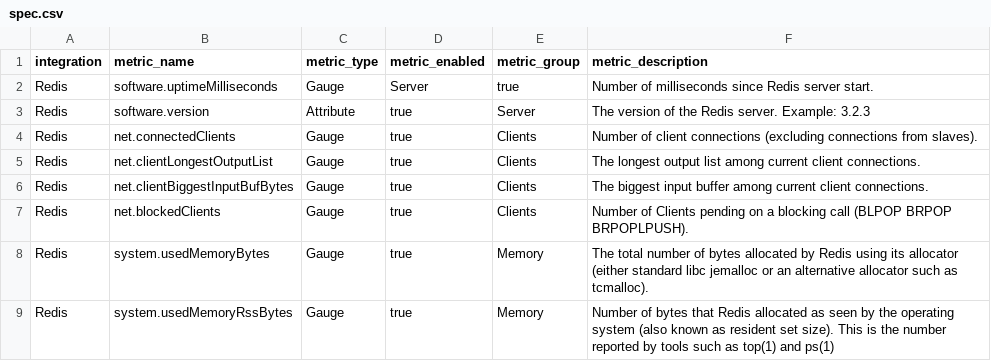
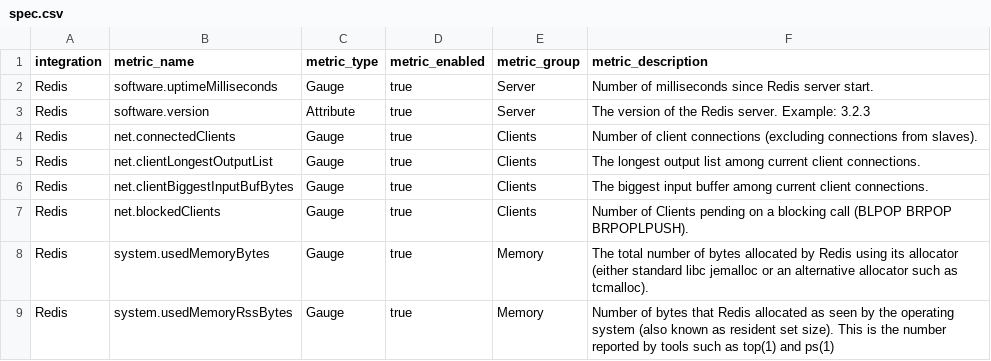
Before and after one commit to newrelic/nri-redis, a CSV file: spec.csv, drawn as a sheet; only a part is shown.

Commit message:
IHOST-1891 fixed specs enabled value

```diff
--- a/spec.csv
+++ b/spec.csv
@@ -1,3 +1,3 @@
 integration,metric_name,metric_type,metric_enabled,metric_group,metric_description
-Redis,software.uptimeMilliseconds,Gauge,Server,true,Number of milliseconds since Redis server start.
+Redis,software.uptimeMilliseconds,Gauge,true,Server,Number of milliseconds since Redis server start.
 Redis,software.version,Attribute,true,Server,The version of the Redis server. Example: 3.2.3
```
